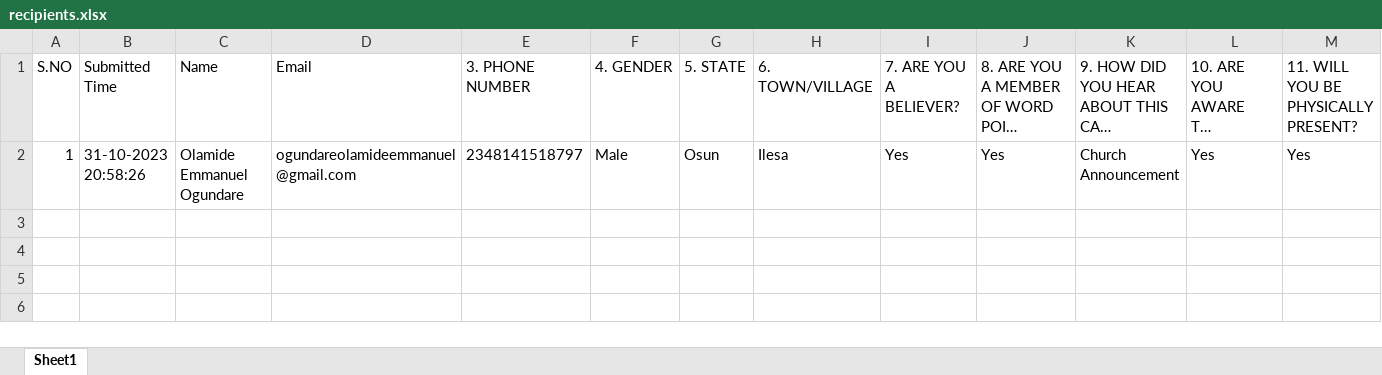
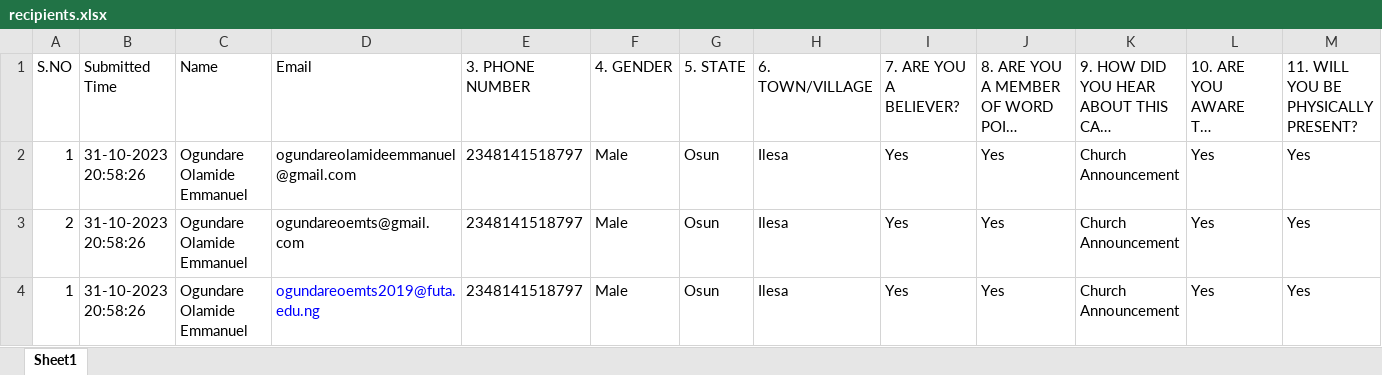
Before and after one commit to EmyCodes/Bulk_Email, an Excel workbook: resources/recipients.xlsx, sheet Sheet1, drawn as a sheet; only a part is shown; long unchanged cells end in …; values as stored, in another font and other column widths than the file's, no borders; rows hold the shown columns only; the diff names each change by its address in the sheet, - before the commit and + after, or states it on an @@ line.

Commit message:
chore: recipient

```diff
--- a/resources/recipients.xlsx (sheet Sheet1)
+++ b/resources/recipients.xlsx (sheet Sheet1)
-C2: Olamide Emmanuel Ogundare
+C2: Ogundare Olamide Emmanuel
+row 3: 2 | 31-10-2023 20:58:26 | Ogundare Olamide Emmanuel | ogundareoemts@gmail.com | 2348141518797 | Male | Osun | Ilesa | Yes | Yes | Church Announcement | Yes | Yes
+row 4: 1 | 31-10-2023 20:58:26 | Ogundare Olamide Emmanuel | ogundareoemts2019@futa.edu.ng | 2348141518797 | Male | Osun | Ilesa | Yes | Yes | Church Announcement | Yes | Yes
```
